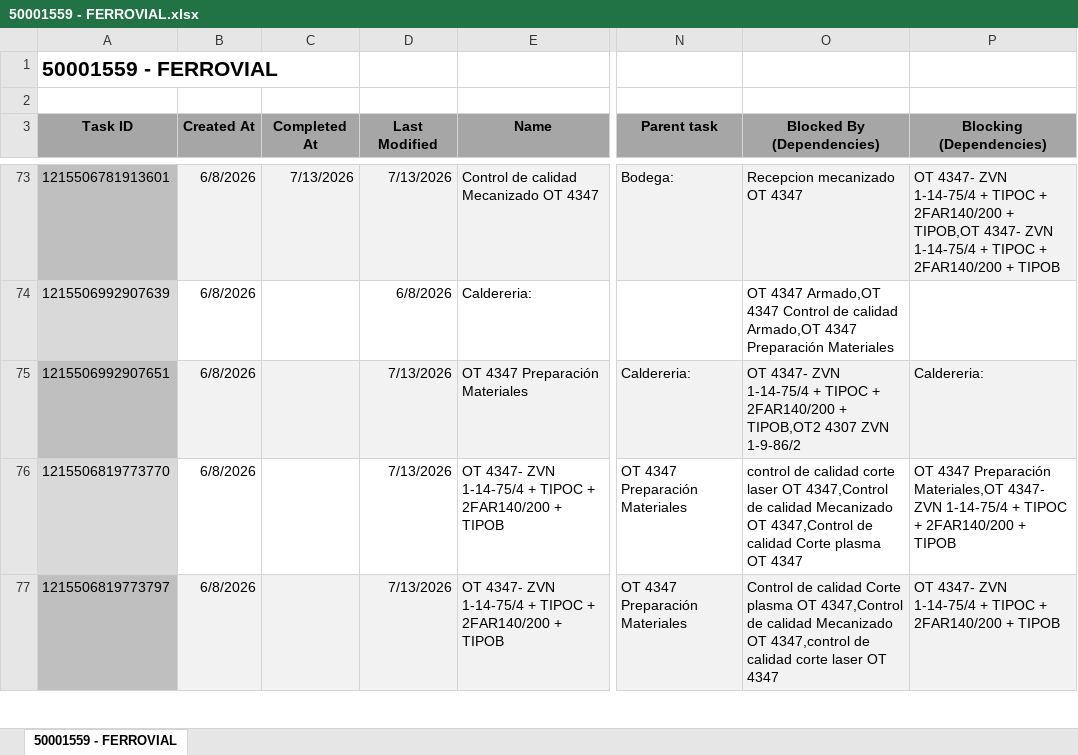
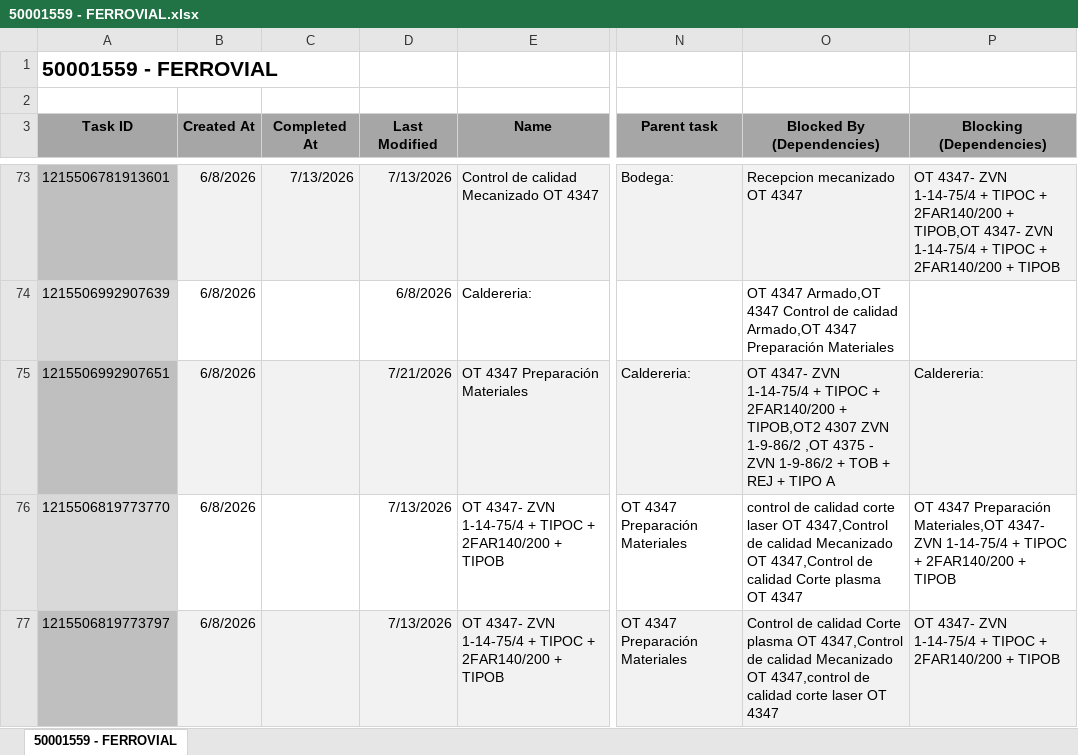
Before and after one commit to Nicolas-2026z/zitron-dashboard, an Excel workbook: data/50001559 - FERROVIAL.xlsx, sheet 50001559 - FERROVIAL, drawn as a sheet; only a part is shown, gaps mark what is left out; values as stored, in another font and other column widths than the file's, no borders; charts and pictures not drawn; the diff names each change by its address in the sheet, - before the commit and + after, or states it on an @@ line.

```diff
--- a/data/50001559 - FERROVIAL.xlsx (sheet 50001559 - FERROVIAL)
+++ b/data/50001559 - FERROVIAL.xlsx (sheet 50001559 - FERROVIAL)
-D75 (Last Modified): 7/13/2026
+D75 (Last Modified): 7/21/2026
-O75 (Blocked By (Dependencies)): …ZVN 1-9-86/2
+O75 (Blocked By (Dependencies)): …ZVN 1-9-86/2 ,OT 4375 - ZVN 1-9-86/2 + TOB + REJ + TIPO A
```
Also changed, not shown: data/50001499 - EQ CHAPARRAL.xlsx, data/50001544 - DMC MINING SERVICES.xlsx, 42 other files.
